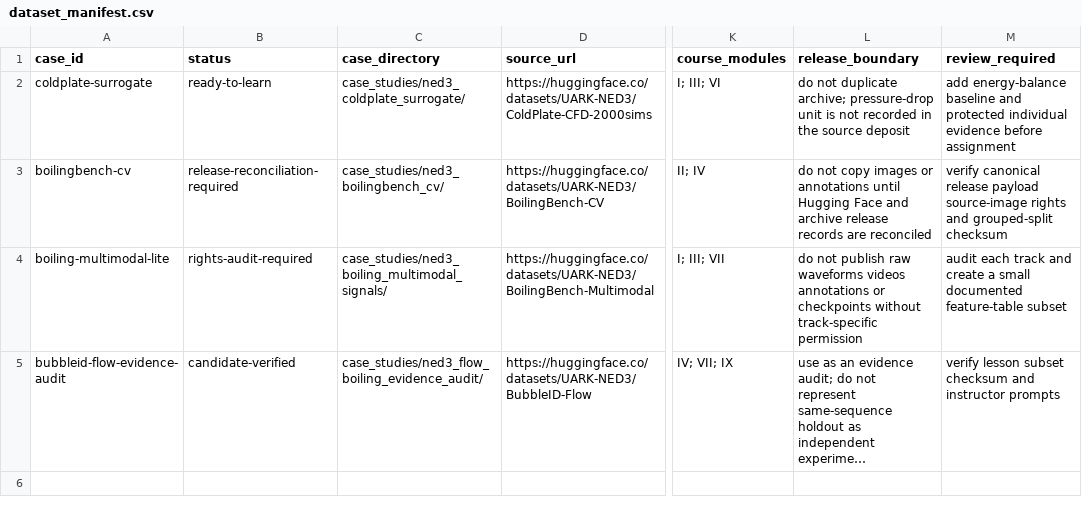
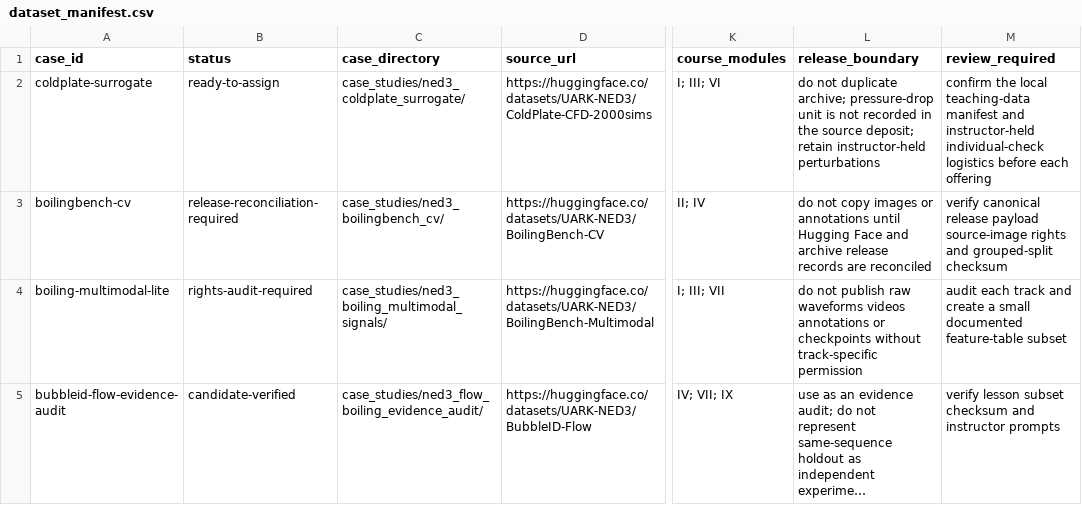
Before and after one commit to hanhuark/machine-learning-for-engineers, a CSV file: course_data/dataset_manifest.csv, drawn as a sheet; only a part is shown, gaps mark what is left out; long unchanged cells end in …; the diff names each change by its address in the sheet, - before the commit and + after, or states it on an @@ line.

Commit message:
docs: add cold plate studio assignment

```diff
--- a/course_data/dataset_manifest.csv
+++ b/course_data/dataset_manifest.csv
-B2 (status): ready-to-learn
+B2 (status): ready-to-assign
-L2 (release_boundary): …the source deposit
+L2 (release_boundary): …the source deposit; retain instructor-held perturbations
-M2 (review_required): add energy-balance baseline and protected individual evidence before assignment
+M2 (review_required): confirm the local teaching-data manifest and instructor-held individual-check logistics before each offering
```
Also changed, not shown: 3 other files.
